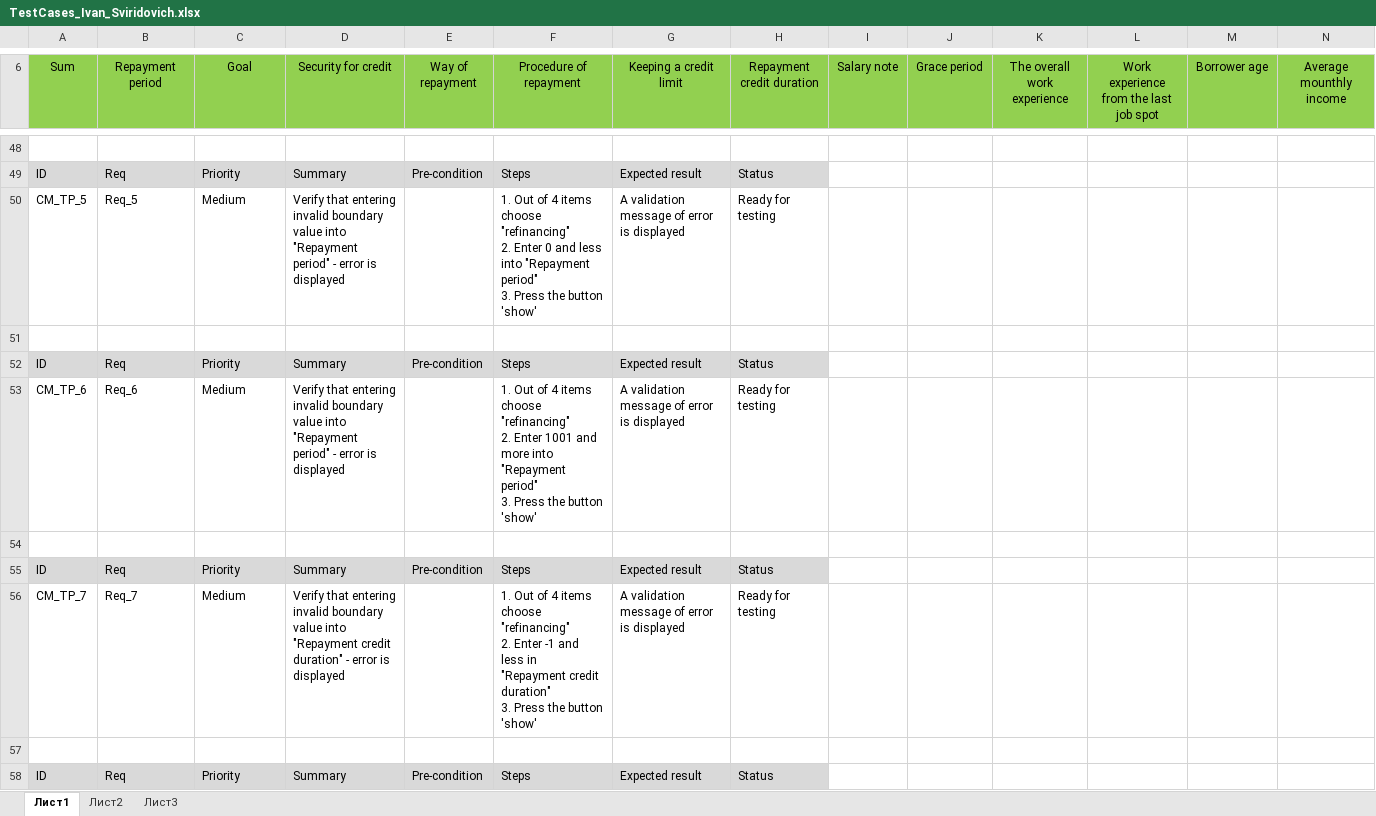
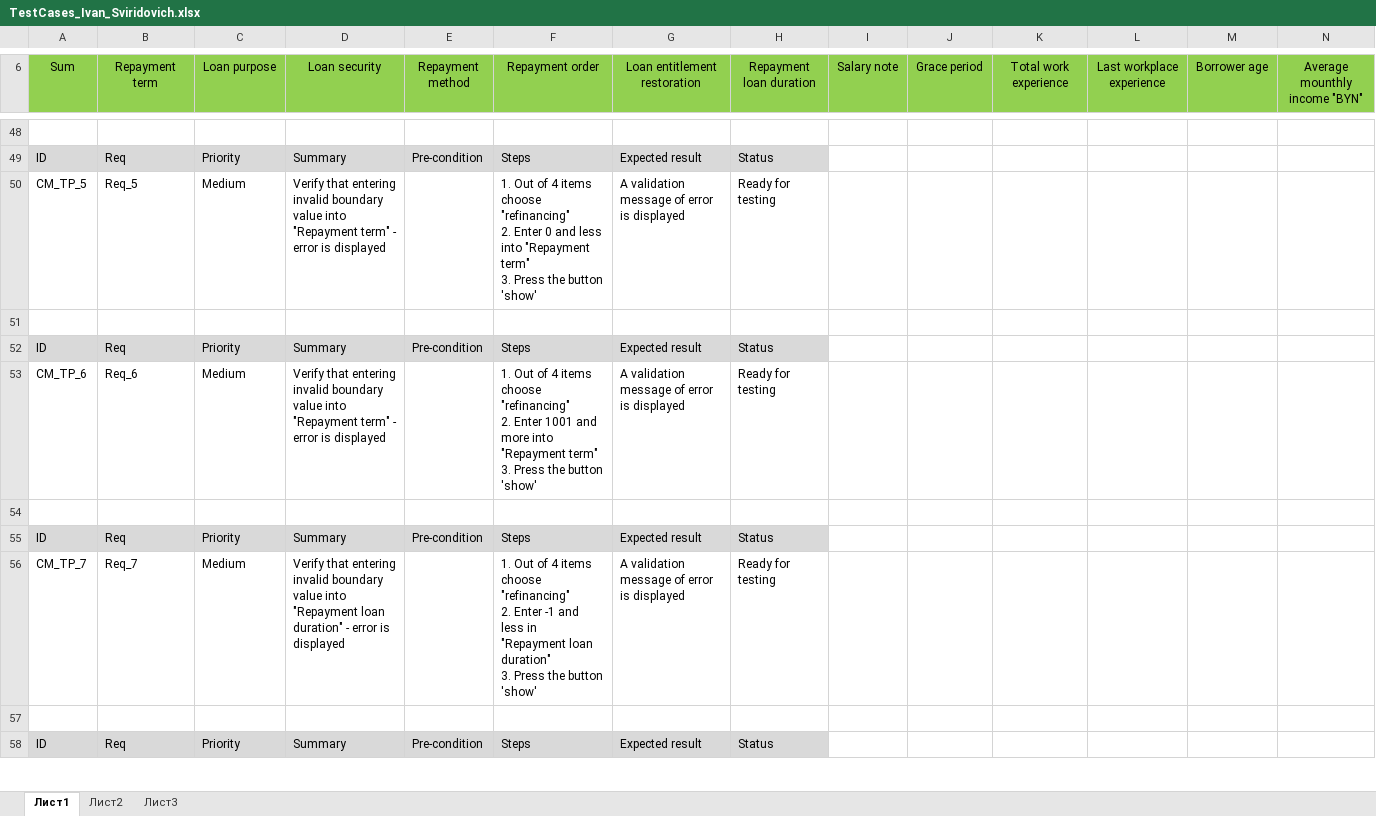
Before and after one commit to VanyaVince/logical-tasks, an Excel workbook: L_01 Credit test cases/TestCases_Ivan_Sviridovich.xlsx, sheet Лист1, drawn as a sheet; only a part is shown, gaps mark what is left out; values as stored, in another font and other column widths than the file's, no borders; ↵ is a line break in a cell; the diff covers the shown part only; the diff names each change by its address in the sheet, - before the commit and + after, or states it on an @@ line.

```diff
--- a/L_01 Credit test cases/TestCases_Ivan_Sviridovich.xlsx (sheet Лист1)
+++ b/L_01 Credit test cases/TestCases_Ivan_Sviridovich.xlsx (sheet Лист1)
-B6: Repayment period
+B6: Repayment term
-C6: Goal
+C6: Loan purpose
-D6: Security for credit
+D6: Loan security
-E6: Way of repayment
+E6: Repayment method
-F6: Procedure of repayment
+F6: Repayment order
-G6: Keeping a credit limit
+G6: Loan entitlement restoration
-H6: Repayment credit duration
+H6: Repayment loan duration
-K6: The overall work experience
+K6: Total work experience
-L6: Work experience from the last job spot
+L6: Last workplace experience
-N6: Average mounthly income
+N6: Average mounthly income "BYN"
-D50 (Loan security): …into "Repayment period" - error…
+D50 (Loan security): …into "Repayment term" - error…
-F50 (Repayment order): …into "Repayment period" ↵ 3. Press…
+F50 (Repayment order): …into "Repayment term" ↵ 3. Press…
-D53 (Loan security): …into "Repayment period" - error…
+D53 (Loan security): …into "Repayment term" - error…
-F53 (Repayment order): …into "Repayment period" ↵ 3. Press…
+F53 (Repayment order): …into "Repayment term" ↵ 3. Press…
-D56 (Loan security): …into "Repayment credit duration" -…
+D56 (Loan security): …into "Repayment loan duration" -…
-F56 (Repayment order): …in "Repayment credit duration" ↵ 3.…
+F56 (Repayment order): …in "Repayment loan duration" ↵ 3.…
```
Also changed, not shown: 6 added rows, 12 removed rows and 180 edited cells elsewhere in this sheet, 3 other files.
